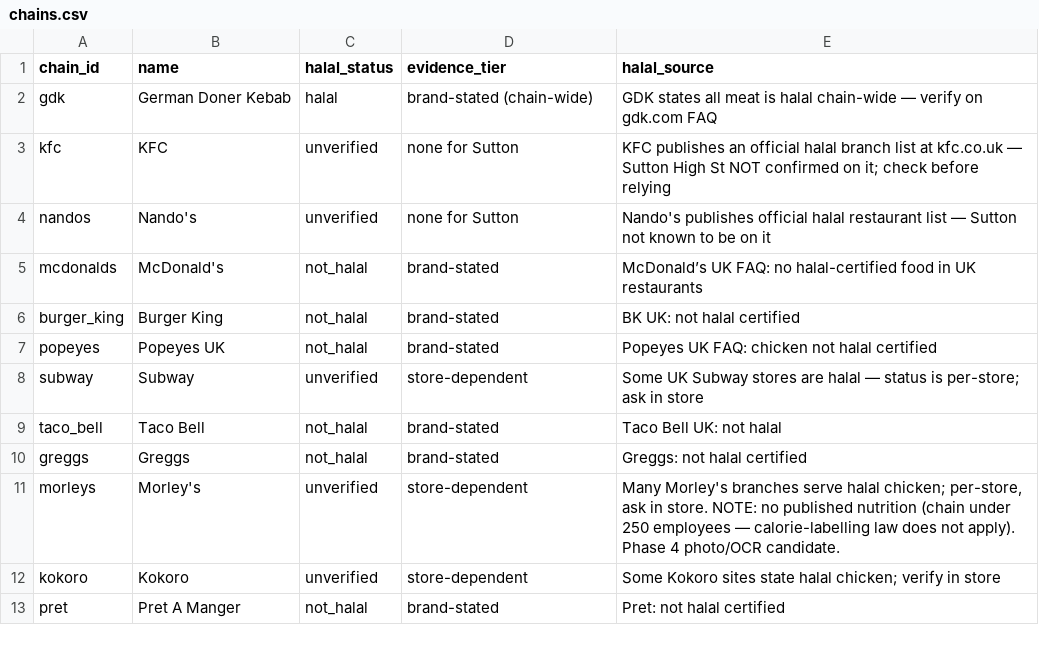
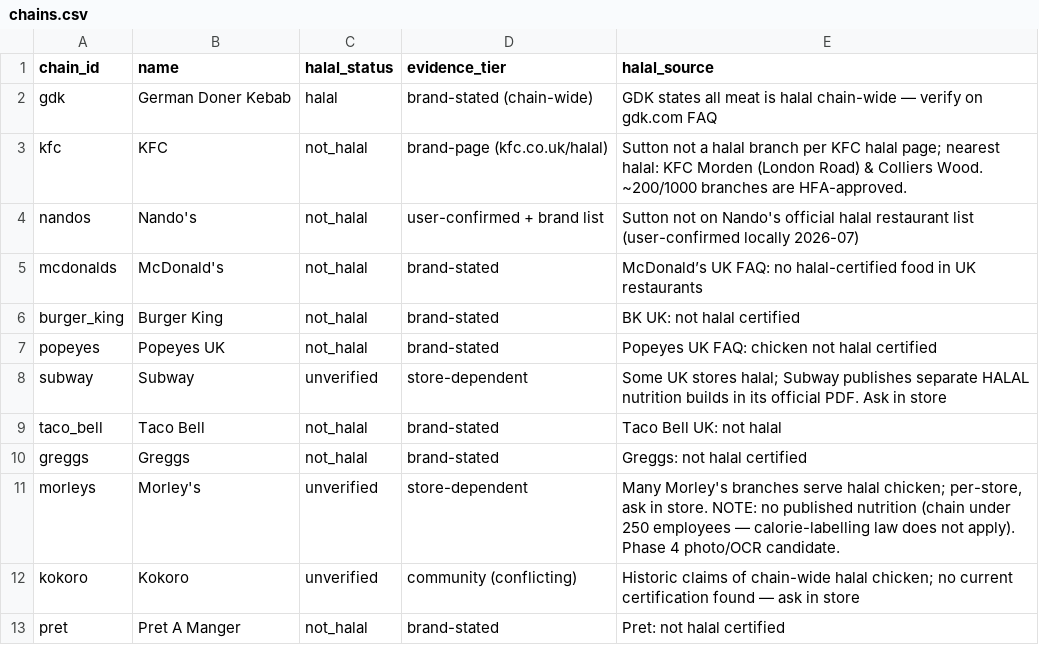
Before and after one commit to parkinsons0to1/Finding-healthy-takeout-options, a CSV file: data/phase0/chains.csv, drawn as a sheet.

```diff
--- a/data/phase0/chains.csv
+++ b/data/phase0/chains.csv
@@ -2,4 +2,4 @@ chain_id,name,halal_status,evidence_tier,halal_source
 gdk,German Doner Kebab,halal,brand-stated (chain-wide),GDK states all meat is halal chain-wide — verify on gdk.com FAQ
-kfc,KFC,unverified,none for Sutton,KFC publishes an official halal branch list at kfc.co.uk — Sutton High St NOT confirmed on it; check before relying
-nandos,Nando's,unverified,none for Sutton,Nando's publishes official halal restaurant list — Sutton not known to be on it
+kfc,KFC,not_halal,brand-page (kfc.co.uk/halal),Sutton not a halal branch per KFC halal page; nearest halal: KFC Morden (London Road) & Colliers Wood. ~200/1000 branches are HFA-approved.
+nandos,Nando's,not_halal,user-confirmed + brand list,Sutton not on Nando's official halal restaurant list (user-confirmed locally 2026-07)
 mcdonalds,McDonald's,not_halal,brand-stated,McDonald’s UK FAQ: no halal-certified food in UK restaurants
@@ -7,3 +7,3 @@ burger_king,Burger King,not_halal,brand-stated,BK UK: not halal certified
 popeyes,Popeyes UK,not_halal,brand-stated,Popeyes UK FAQ: chicken not halal certified
-subway,Subway,unverified,store-dependent,Some UK Subway stores are halal — status is per-store; ask in store
+subway,Subway,unverified,store-dependent,Some UK stores halal; Subway publishes separate HALAL nutrition builds in its official PDF. Ask in store
 taco_bell,Taco Bell,not_halal,brand-stated,Taco Bell UK: not halal
@@ -11,3 +11,3 @@ greggs,Greggs,not_halal,brand-stated,Greggs: not halal certified
 morleys,Morley's,unverified,store-dependent,"Many Morley's branches serve halal chicken; per-store, ask in store. NOTE: no published nutrition (chain under 250 employees — calorie-labelling law does not apply). Phase 4 photo/OCR candidate."
-kokoro,Kokoro,unverified,store-dependent,Some Kokoro sites state halal chicken; verify in store
+kokoro,Kokoro,unverified,community (conflicting),Historic claims of chain-wide halal chicken; no current certification found — ask in store
 pret,Pret A Manger,not_halal,brand-stated,Pret: not halal certified
```
Also changed, not shown: data/phase0/menu_items.csv, 18 other files.
